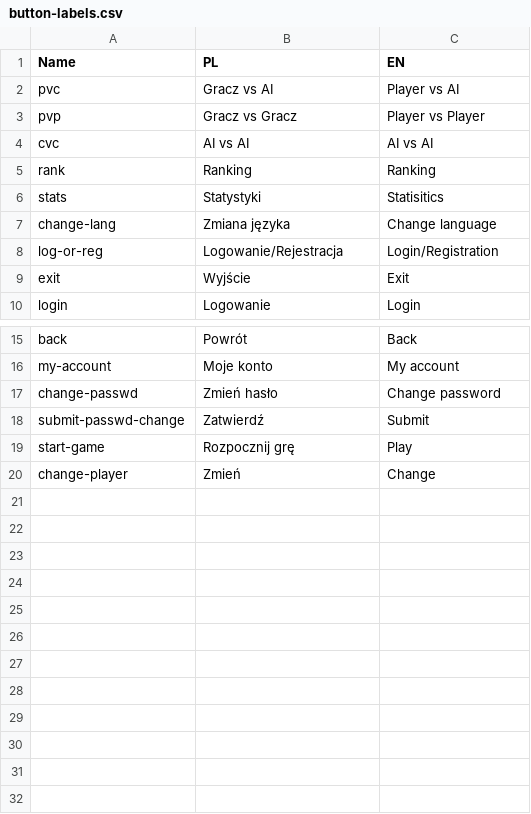
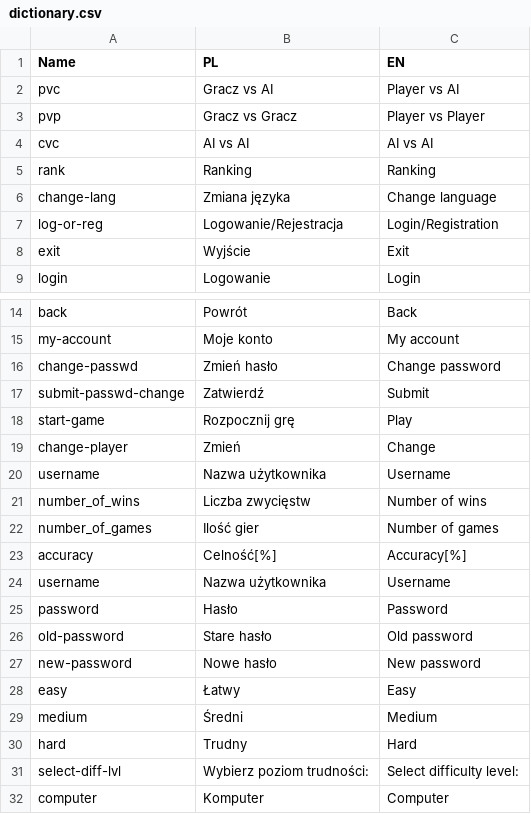
Before and after one commit to naitoramu/battleship, a CSV file: src/battleship/lang/dictionary.csv (was src/battleship/lang/button-labels.csv), drawn as a sheet; only a part is shown, gaps mark what is left out; removed rows and columns are numbered as before the commit, all else as after; the diff names each change by its address in the sheet, - before the commit and + after, or states it on an @@ line.

Commit message:
Dictionary modification, selecting player windows works

```diff
--- a/src/battleship/lang/button-labels.csv
+++ b/src/battleship/lang/dictionary.csv
-row 6: stats | Statystyki | Statisitics
+row 20: username | Nazwa użytkownika | Username
+row 21: number_of_wins | Liczba zwycięstw | Number of wins
+row 22: number_of_games | Ilość gier | Number of games
+row 23: accuracy | Celność[%] | Accuracy[%]
+row 24: username | Nazwa użytkownika | Username
+row 25: password | Hasło | Password
+row 26: old-password | Stare hasło | Old password
+row 27: new-password | Nowe hasło | New password
+row 28: easy | Łatwy | Easy
+row 29: medium | Średni | Medium
+row 30: hard | Trudny | Hard
+row 31: select-diff-lvl | Wybierz poziom trudności: | Select difficulty level:
+row 32: computer | Komputer | Computer
```
Also changed, not shown: 14 other files.
